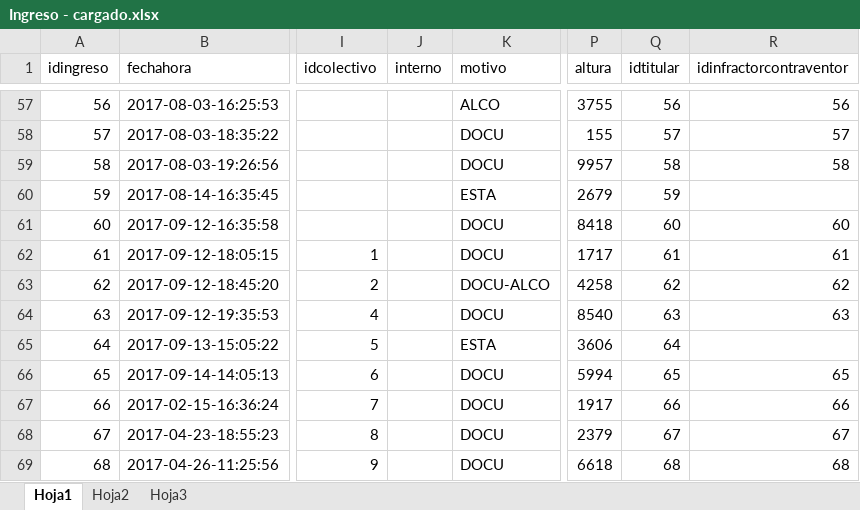
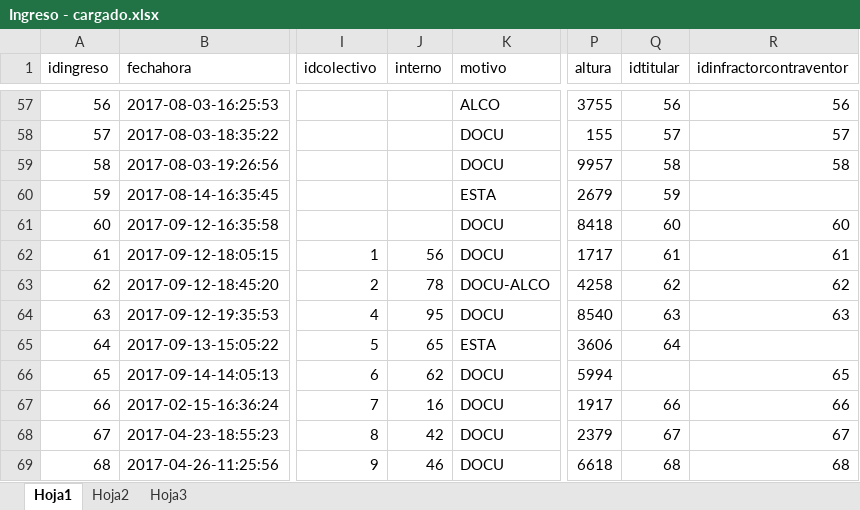
Before and after one commit to maxikidd/sugpaDoc, an Excel workbook: Excel/Carga DB Postgres/Ingreso - cargado.xlsx, sheet Hoja1, drawn as a sheet; only a part is shown, gaps mark what is left out; values as stored, in another font and other column widths than the file's, no borders; the diff covers the shown part only; the diff names each change by its address in the sheet, - before the commit and + after, or states it on an @@ line.

Commit message:
carga ingreso

```diff
--- a/Excel/Carga DB Postgres/Ingreso - cargado.xlsx (sheet Hoja1)
+++ b/Excel/Carga DB Postgres/Ingreso - cargado.xlsx (sheet Hoja1)
-J62 (interno): (empty)
+J62 (interno): 56
-J63 (interno): (empty)
+J63 (interno): 78
-J64 (interno): (empty)
+J64 (interno): 95
-J65 (interno): (empty)
+J65 (interno): 65
-J66 (interno): (empty)
+J66 (interno): 62
-Q66 (idtitular): 65
+Q66 (idtitular): (empty)
-J67 (interno): (empty)
+J67 (interno): 16
-J68 (interno): (empty)
+J68 (interno): 42
-J69 (interno): (empty)
+J69 (interno): 46
```
Also changed, not shown: 11 edited cells elsewhere in this sheet.
